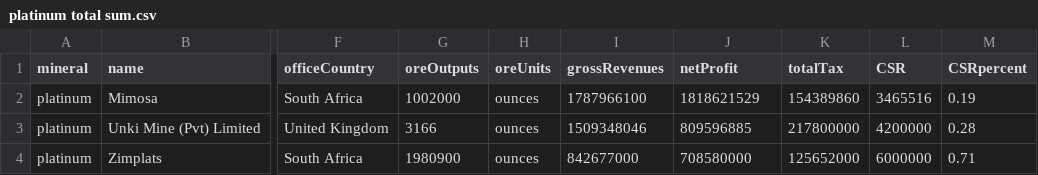
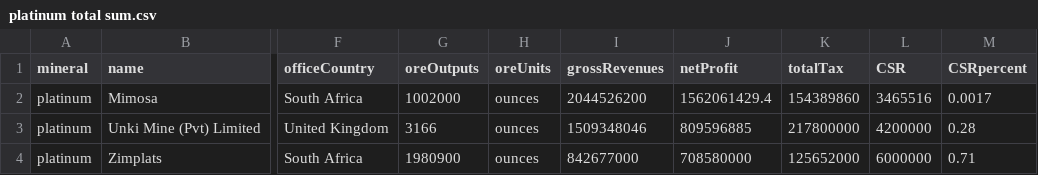
Before and after one commit to SIVIO-Institute/MRMI, a CSV file: platinum total sum.csv, drawn as a sheet; only a part is shown, gaps mark what is left out; the diff names each change by its address in the sheet, - before the commit and + after, or states it on an @@ line.

Commit message:
Update mimosa

```diff
--- a/platinum total sum.csv
+++ b/platinum total sum.csv
-I2 (grossRevenues): 1787966100
+I2 (grossRevenues): 2044526200
-J2 (netProfit): 1818621529
+J2 (netProfit): 1562061429.4
-M2 (CSRpercent): 0.19
+M2 (CSRpercent): 0.0017
```
